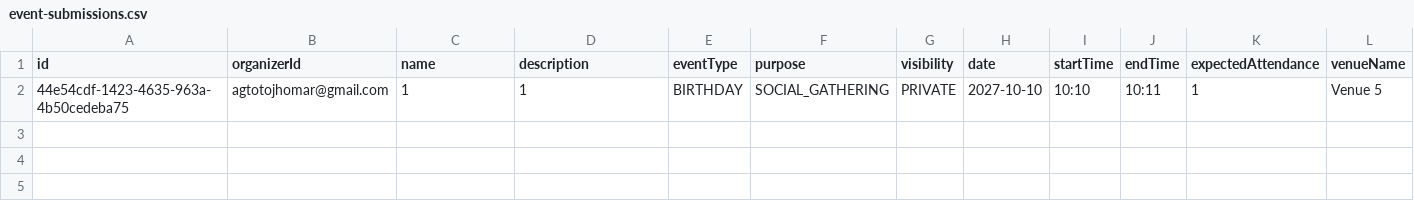
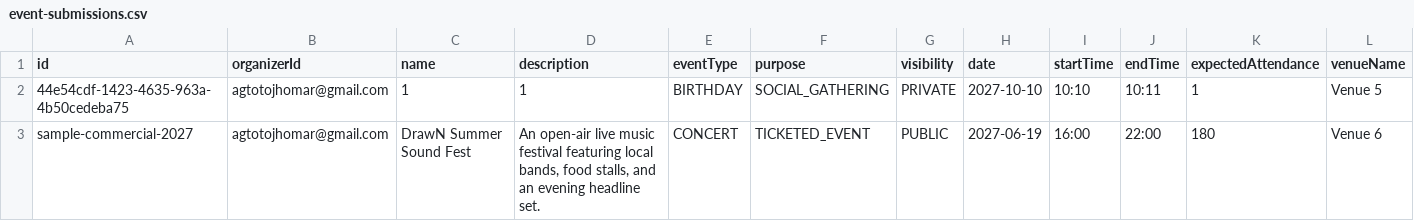
Before and after one commit to Itsjhomskii/DrawN, a CSV file: data/event-submissions.csv, drawn as a sheet; only a part is shown; rows hold the shown columns only; the diff names each change by its address in the sheet, - before the commit and + after, or states it on an @@ line.

```diff
--- a/data/event-submissions.csv
+++ b/data/event-submissions.csv
+row 3: sample-commercial-2027 | agtotojhomar@gmail.com | DrawN Summer Sound Fest | An open-air live music festival featuring local bands, food stalls, and an evening headline set. | CONCERT | TICKETED_EVENT | PUBLIC | 2027-06-19 | 16:00 | 22:00 | 180 | Venue 6
```
Also changed, not shown: 56 other files.
